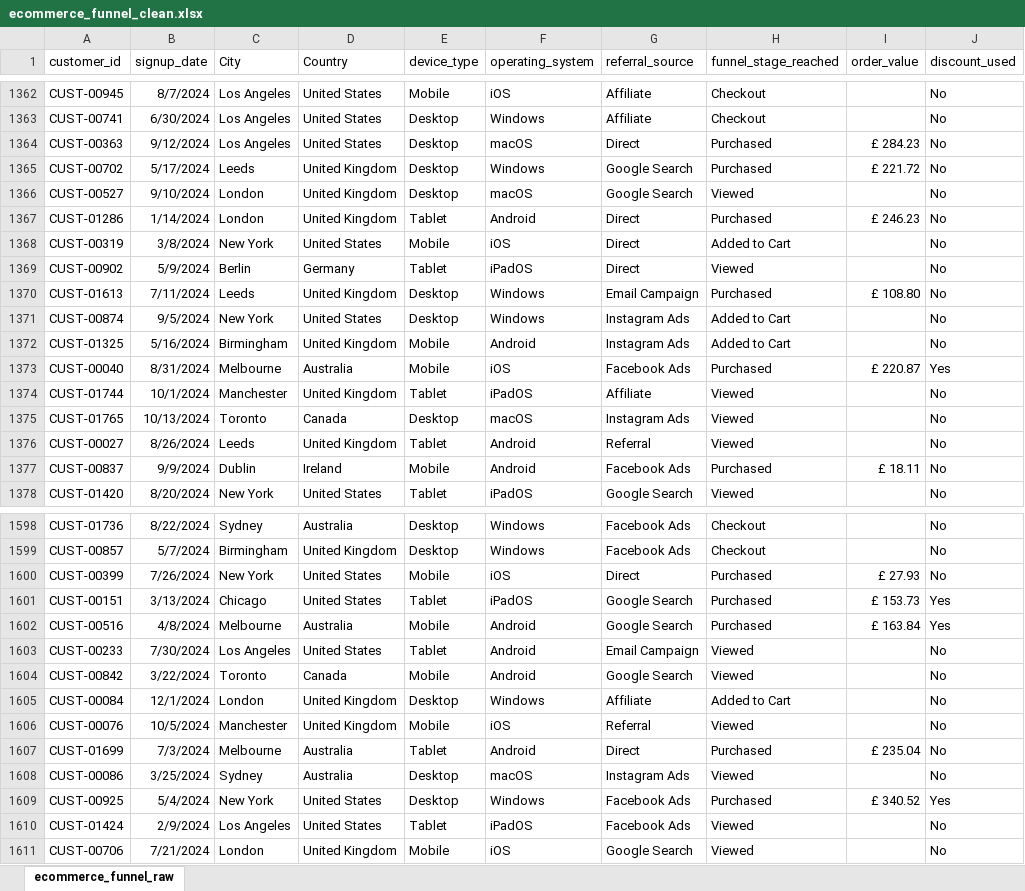
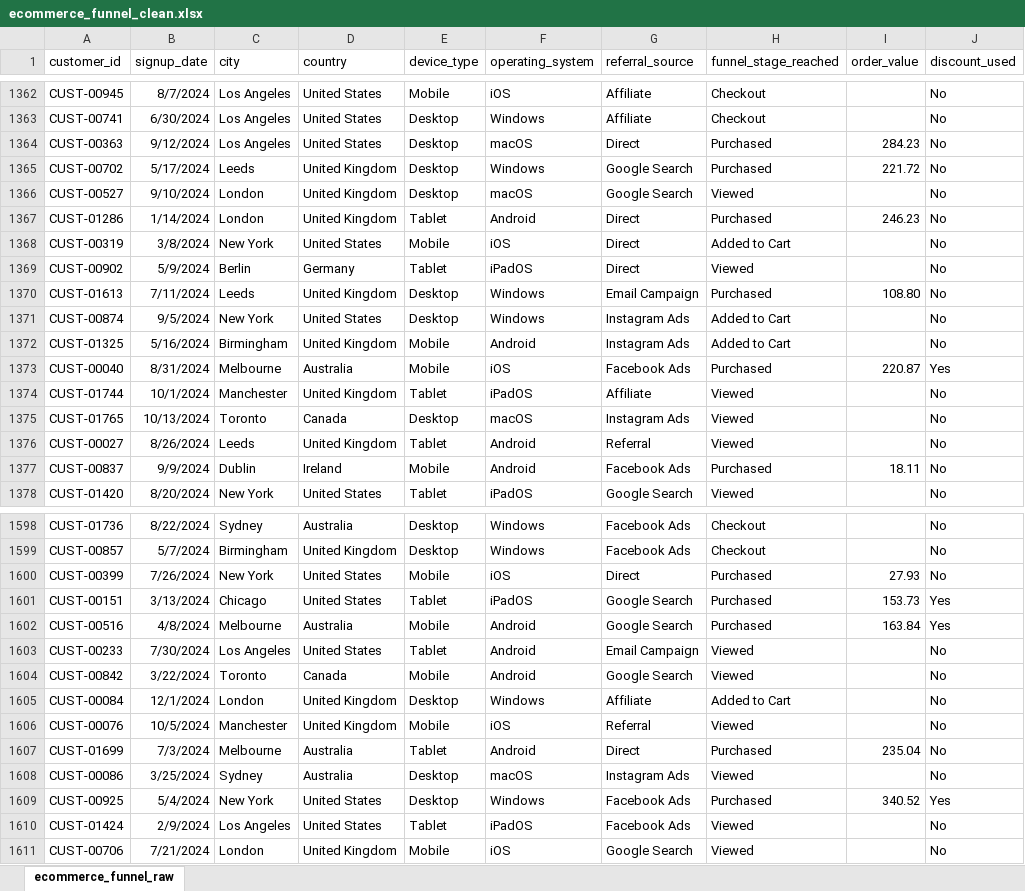
Before and after one commit to ayan-saeed/E-Commerce-Purchase-Funnel, an Excel workbook: dataset/cleaned-dataset/ecommerce_funnel_clean.xlsx, sheet ecommerce_funnel_raw, drawn as a sheet; only a part is shown, gaps mark what is left out; values as stored, in another font and other column widths than the file's, no borders; table styles not drawn; the diff covers the shown part only; the diff names each change by its address in the sheet, - before the commit and + after, or states it on an @@ line.

```diff
--- a/dataset/cleaned-dataset/ecommerce_funnel_clean.xlsx (sheet ecommerce_funnel_raw)
+++ b/dataset/cleaned-dataset/ecommerce_funnel_clean.xlsx (sheet ecommerce_funnel_raw)
-C1: City
+C1: city
-D1: Country
+D1: country
-I1364 (order_value): £ 284.23
+I1364 (order_value): 284.23
-I1365 (order_value): £ 221.72
+I1365 (order_value): 221.72
-I1367 (order_value): £ 246.23
+I1367 (order_value): 246.23
-I1370 (order_value): £ 108.80
+I1370 (order_value): 108.80
-I1373 (order_value): £ 220.87
+I1373 (order_value): 220.87
-I1377 (order_value): £ 18.11
+I1377 (order_value): 18.11
-I1600 (order_value): £ 27.93
+I1600 (order_value): 27.93
-I1601 (order_value): £ 153.73
+I1601 (order_value): 153.73
-I1602 (order_value): £ 163.84
+I1602 (order_value): 163.84
-I1607 (order_value): £ 235.04
+I1607 (order_value): 235.04
-I1609 (order_value): £ 340.52
+I1609 (order_value): 340.52
```
Also changed, not shown: 190 edited cells elsewhere in this sheet, dataset/raw/ecommerce_funnel_raw.xlsx, 2 other files.
